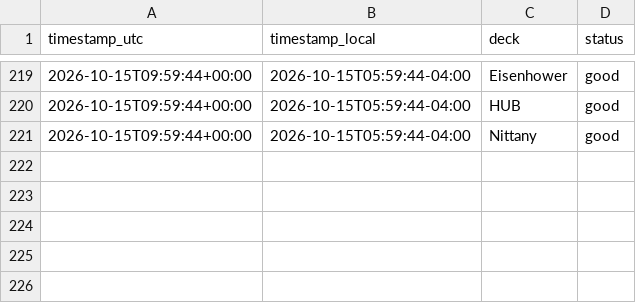
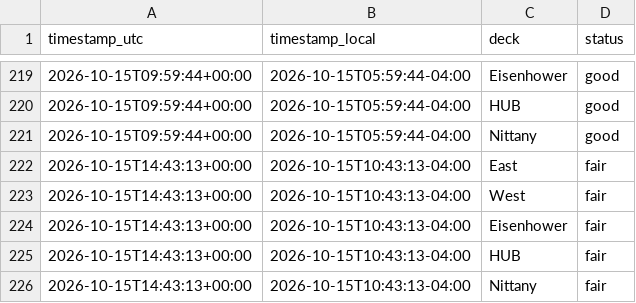
Before and after one commit to osos7mood/psu-deck-tracker, a CSV file: data/deck_status.csv, drawn as a sheet; only a part is shown, gaps mark what is left out; the diff names each change by its address in the sheet, - before the commit and + after, or states it on an @@ line.

```diff
--- a/data/deck_status.csv
+++ b/data/deck_status.csv
+row 222: 2026-10-15T14:43:13+00:00 | 2026-10-15T10:43:13-04:00 | East | fair
+row 223: 2026-10-15T14:43:13+00:00 | 2026-10-15T10:43:13-04:00 | West | fair
+row 224: 2026-10-15T14:43:13+00:00 | 2026-10-15T10:43:13-04:00 | Eisenhower | fair
+row 225: 2026-10-15T14:43:13+00:00 | 2026-10-15T10:43:13-04:00 | HUB | fair
+row 226: 2026-10-15T14:43:13+00:00 | 2026-10-15T10:43:13-04:00 | Nittany | fair
```
